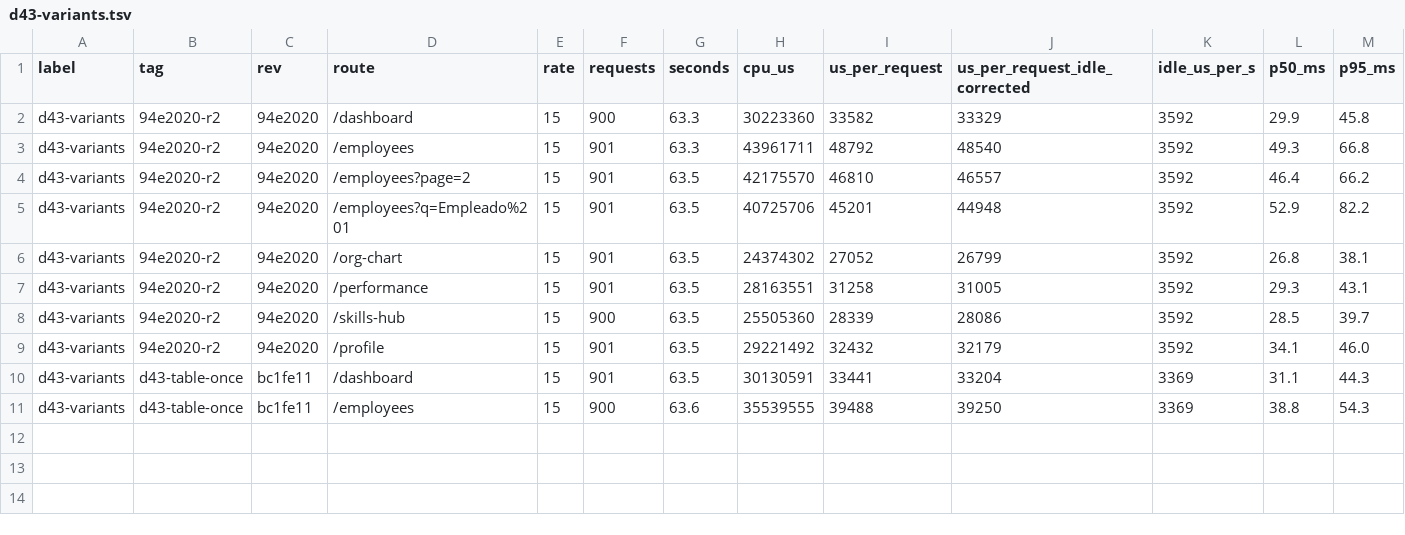
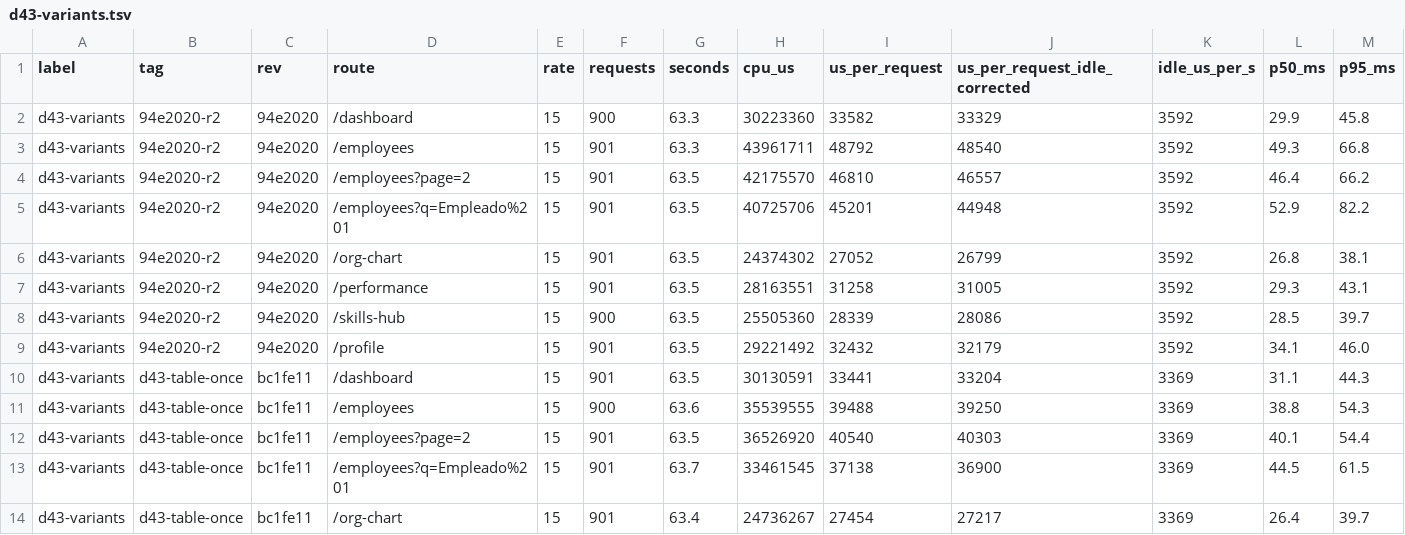
Before and after one commit to Aromero2022/ScaliaHR, a TSV file: scripts/perf/results/d43-variants.tsv, drawn as a sheet; only a part is shown; rows hold the shown columns only; the diff names each change by its address in the sheet, - before the commit and + after, or states it on an @@ line.

```diff
--- a/scripts/perf/results/d43-variants.tsv
+++ b/scripts/perf/results/d43-variants.tsv
+row 12: d43-variants | d43-table-once | bc1fe11 | /employees?page=2 | 15 | 901 | 63.5 | 36526920 | 40540 | 40303 | 3369 | 40.1 | 54.4
+row 13: d43-variants | d43-table-once | bc1fe11 | /employees?q=Empleado%201 | 15 | 901 | 63.7 | 33461545 | 37138 | 36900 | 3369 | 44.5 | 61.5
+row 14: d43-variants | d43-table-once | bc1fe11 | /org-chart | 15 | 901 | 63.4 | 24736267 | 27454 | 27217 | 3369 | 26.4 | 39.7
```
